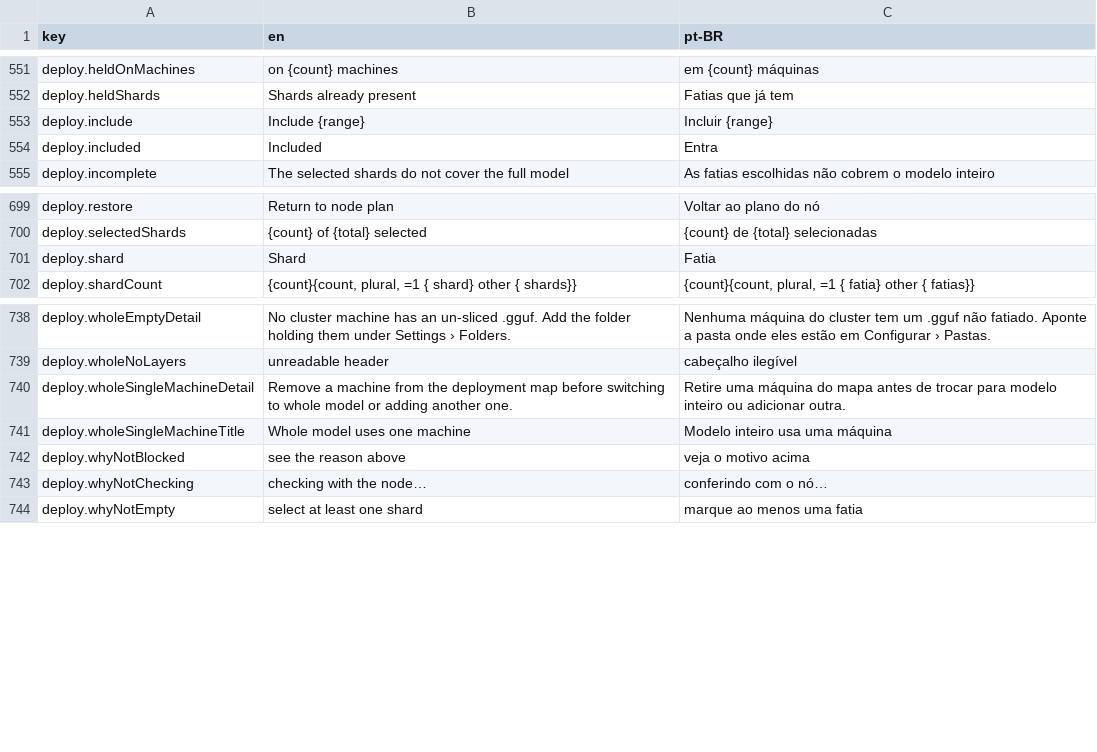
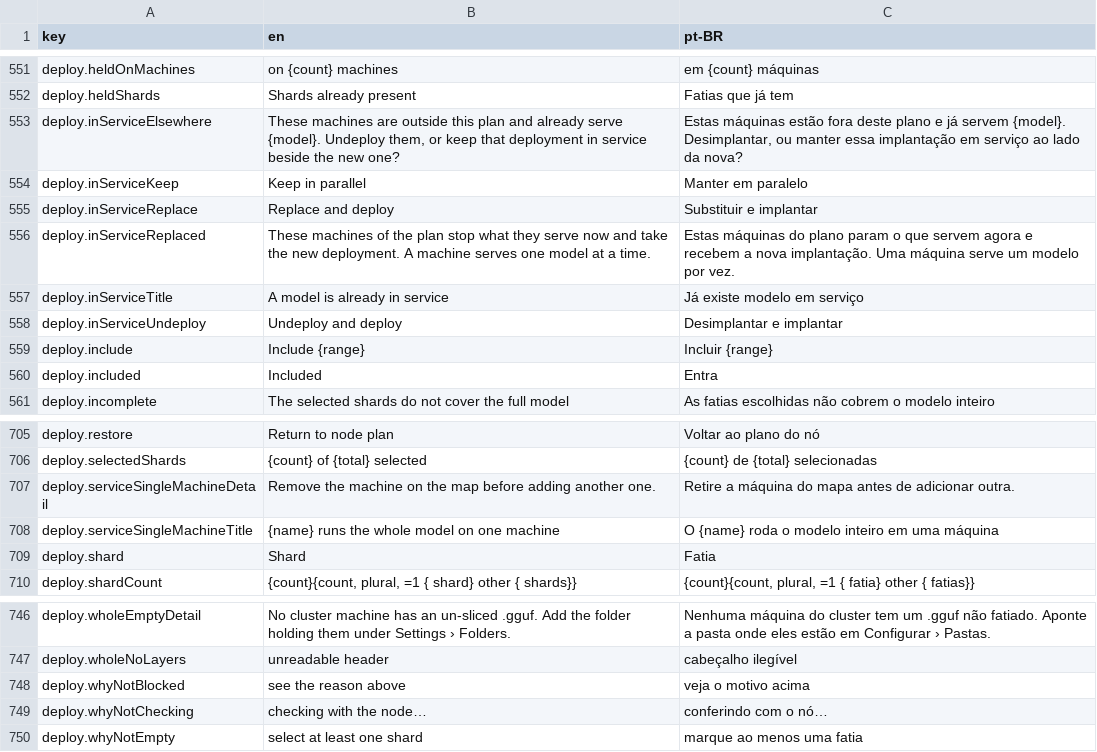
Before and after one commit to pieceofmindcloud/pom, a CSV file: apps/frontend/src/i18n/messages.csv, drawn as a sheet; only a part is shown, gaps mark what is left out.

```diff
--- a/apps/frontend/src/i18n/messages.csv
+++ b/apps/frontend/src/i18n/messages.csv
@@ -552,2 +552,8 @@ deploy.heldOnMachines,on {count} machines,em {count} máquinas
 deploy.heldShards,Shards already present,Fatias que já tem
+deploy.inServiceElsewhere,"These machines are outside this plan and already serve {model}. Undeploy them, or keep that deployment in service beside the new one?","Estas máquinas estão fora deste plano e já servem {model}. Desimplantar, ou manter essa implantação em serviço ao lado da nova?"
+deploy.inServiceKeep,Keep in parallel,Manter em paralelo
+deploy.inServiceReplace,Replace and deploy,Substituir e implantar
+deploy.inServiceReplaced,"These machines of the plan stop what they serve now and take the new deployment. A machine serves one model at a time.","Estas máquinas do plano param o que servem agora e recebem a nova implantação. Uma máquina serve um modelo por vez."
+deploy.inServiceTitle,A model is already in service,Já existe modelo em serviço
+deploy.inServiceUndeploy,Undeploy and deploy,Desimplantar e implantar
 deploy.include,Include {range},Incluir {range}
@@ -700,2 +706,4 @@ deploy.restore,Return to node plan,Voltar ao plano do nó
 deploy.selectedShards,{count} of {total} selected,{count} de {total} selecionadas
+deploy.serviceSingleMachineDetail,Remove the machine on the map before adding another one.,Retire a máquina do mapa antes de adicionar outra.
+deploy.serviceSingleMachineTitle,{name} runs the whole model on one machine,O {name} roda o modelo inteiro em uma máquina
 deploy.shard,Shard,Fatia
@@ -739,4 +747,2 @@ deploy.wholeEmptyDetail,No cluster machine has an un-sliced .gguf. Add the folde
 deploy.wholeNoLayers,unreadable header,cabeçalho ilegível
-deploy.wholeSingleMachineDetail,Remove a machine from the deployment map before switching to whole model or adding another one.,Retire uma máquina do mapa antes de trocar para modelo inteiro ou adicionar outra.
-deploy.wholeSingleMachineTitle,Whole model uses one machine,Modelo inteiro usa uma máquina
 deploy.whyNotBlocked,see the reason above,veja o motivo acima
```
Also changed, not shown: 24 other files.
